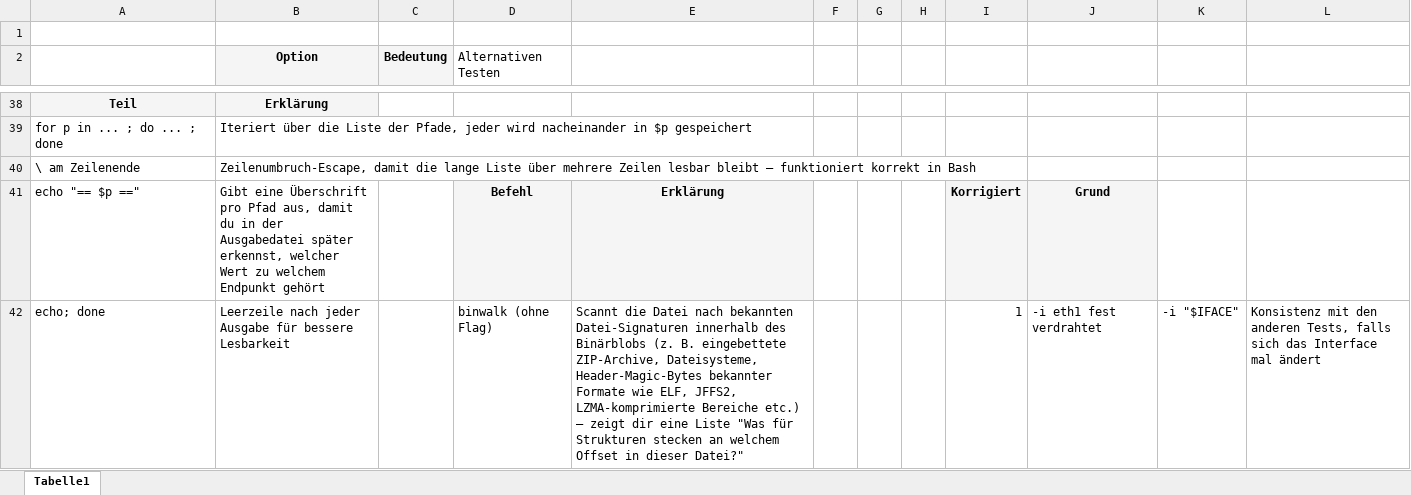
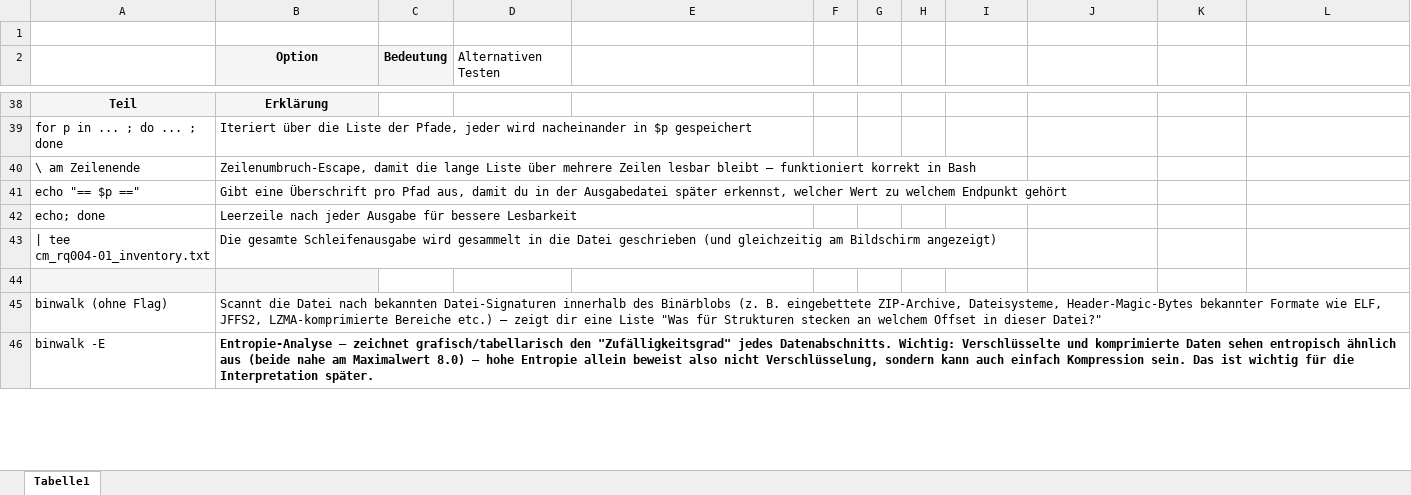
Before and after one commit to nathalienr/Bachelorarbeit, an Excel workbook: Befehle.xlsx, sheet Tabelle1, drawn as a sheet; only a part is shown, gaps mark what is left out; values as stored, in another font and other column widths than the file's, no borders; addresses are those after the commit; the diff covers the shown part only; the diff names each change by its address in the sheet, - before the commit and + after, or states it on an @@ line.

```diff
--- a/Befehle.xlsx (sheet Tabelle1)
+++ b/Befehle.xlsx (sheet Tabelle1)
-D41 (Alternativen Testen): Befehl
+D41 (Alternativen Testen): (empty)
-D41:E41 fill: #F5F5F5
+D41:E41 fill: none
-E41: Erklärung
+E41: (empty)
-I41: Korrigiert
+I41: (empty)
-I41:J41 fill: #F5F5F5
+I41:J41 fill: none
-J41: Grund
+J41: (empty)
+row 42: echo; done | Leerzeile nach jeder Ausgabe für bessere Lesbarkeit
+row 43: | tee cm_rq004-01_inventory.txt | Die gesamte Schleifenausgabe wird gesammelt in die Datei geschrieben (und gleichzeitig am Bildschirm angezeigt)
-row 44: echo; done | Leerzeile nach jeder Ausgabe für bessere Lesbarkeit |  | binwalk (ohne Flag) | Scannt die Datei nach bekannten Datei-Signaturen innerhalb des Binärblobs (z. B. eingebettete ZIP-Archive, Dateisysteme, Header-Magic-Bytes bekannter Formate wie ELF, JFFS2, LZMA-komprimierte Bereiche etc.) – zeigt dir eine Liste "Was für Strukturen stecken an welchem Offset in dieser Datei?" |  |  |  | 1 | -i eth1 fest verdrahtet | -i "$IFACE" | Konsistenz mit den anderen Tests, falls sich das Interface mal ändert
+row 44: (empty)
-A44:B44 fill: none
+A44:B44 fill: #F5F5F5
+row 45: binwalk (ohne Flag) | Scannt die Datei nach bekannten Datei-Signaturen innerhalb des Binärblobs (z. B. eingebettete ZIP-Archive, Dateisysteme, Header-Magic-Bytes bekannter Formate wie ELF, JFFS2, LZMA-komprimierte Bereiche etc.) – zeigt dir eine Liste "Was für Strukturen stecken an welchem Offset in dieser Datei?"
+row 46: binwalk -E | Entropie-Analyse – zeichnet grafisch/tabellarisch den "Zufälligkeitsgrad" jedes Datenabschnitts. Wichtig: Verschlüsselte und komprimierte Daten sehen entropisch ähnlich aus (beide nahe am Maximalwert 8.0) – hohe Entropie allein beweist also nicht Verschlüsselung, sondern kann auch einfach Kompression sein. Das ist wichtig für die Interpretation später.
```
Also changed, not shown: 12 added rows and 22 edited cells elsewhere in this sheet, 50 other files.
